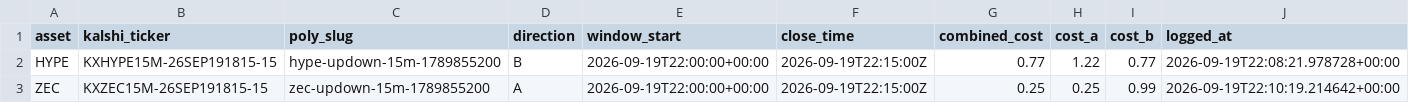
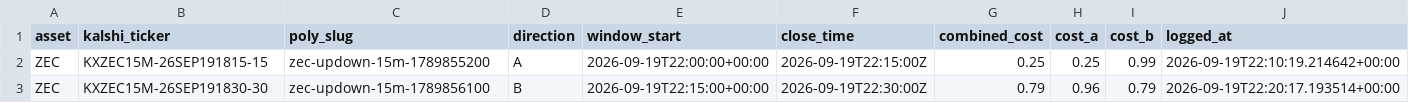
Before and after one commit to Prinxe-crypto/Gap-maker, a CSV file: open_positions.csv, drawn as a sheet.

```diff
--- a/open_positions.csv
+++ b/open_positions.csv
@@ -1,3 +1,3 @@
 asset,kalshi_ticker,poly_slug,direction,window_start,close_time,combined_cost,cost_a,cost_b,logged_at
-HYPE,KXHYPE15M-26SEP191815-15,hype-updown-15m-1789855200,B,2026-09-19T22:00:00+00:00,2026-09-19T22:15:00Z,0.77,1.22,0.77,2026-09-19T22:08:21.978728+00:00
 ZEC,KXZEC15M-26SEP191815-15,zec-updown-15m-1789855200,A,2026-09-19T22:00:00+00:00,2026-09-19T22:15:00Z,0.25,0.25,0.99,2026-09-19T22:10:19.214642+00:00
+ZEC,KXZEC15M-26SEP191830-30,zec-updown-15m-1789856100,B,2026-09-19T22:15:00+00:00,2026-09-19T22:30:00Z,0.79,0.96,0.79,2026-09-19T22:20:17.193514+00:00
```
Also changed, not shown: closed_positions.csv.
